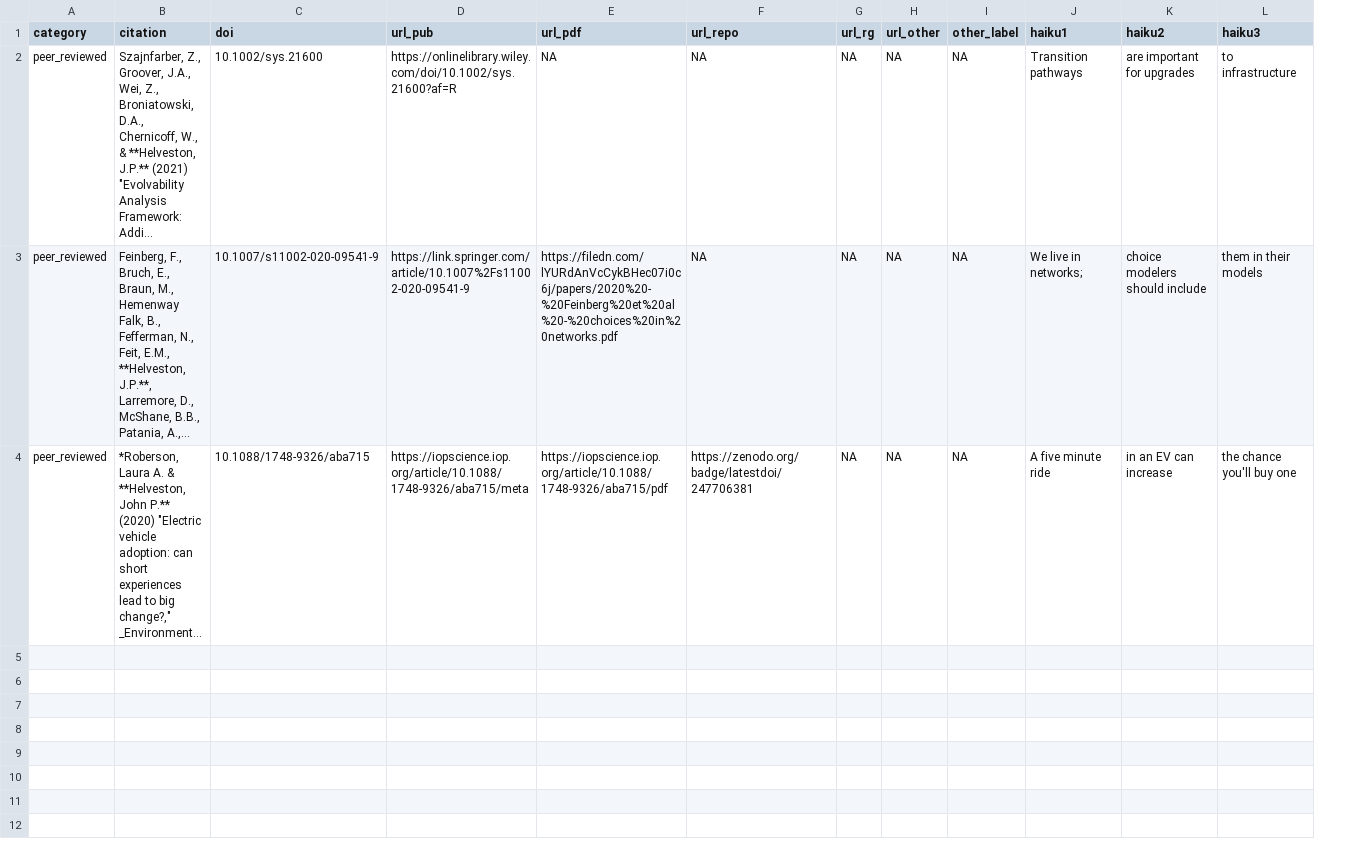
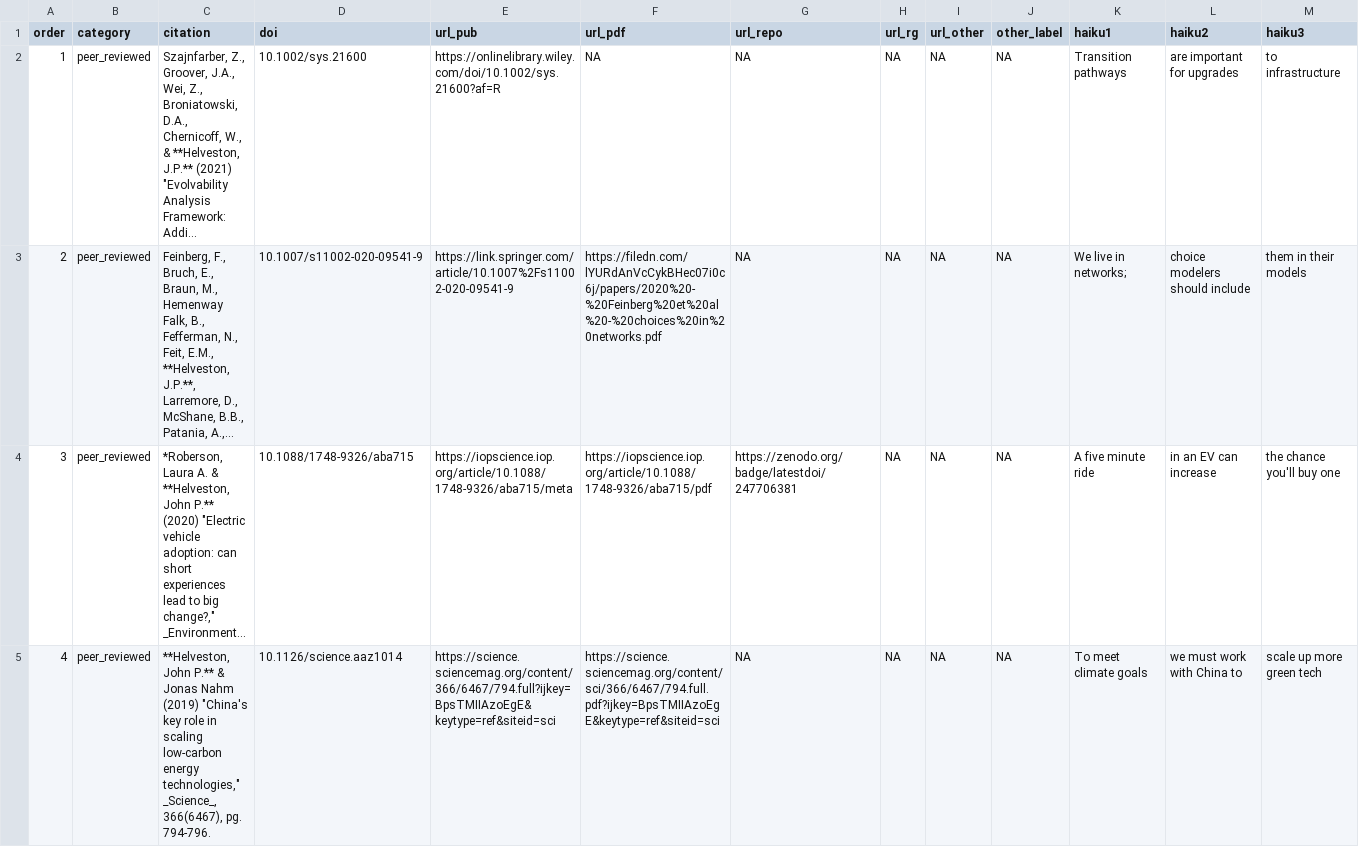
Before and after one commit to jhelvy/jhelvy_distill, a CSV file: content/pubs.csv, drawn as a sheet; only a part is shown; long unchanged cells end in …; the diff covers the shown part only; the diff names each change by its address in the sheet, - before the commit and + after, or states it on an @@ line.

Commit message:
added all peer-reviewed articles to pubs.csv

```diff
--- a/content/pubs.csv
+++ b/content/pubs.csv
+column A (order), rows 2-4: 1 | 2 | 3
+row 5: 4 | peer_reviewed | **Helveston, John P.** & Jonas Nahm (2019) "China's key role in scaling low-carbon energy technologies," _Science_, 366(6467), pg. 794-796. | 10.1126/science.aaz1014 | https://science.sciencemag.org/content/366/6467/794.full?ijkey=BpsTMIIAzoEgE&keytype=ref&siteid=sci | https://science.sciencemag.org/content/sci/366/6467/794.full.pdf?ijkey=BpsTMIIAzoEgE&keytype=ref&siteid=sci | NA | NA | NA | NA | To meet climate goals | we must work with China to | scale up more green tech
```
Also changed, not shown: 4 added rows elsewhere in this file.
